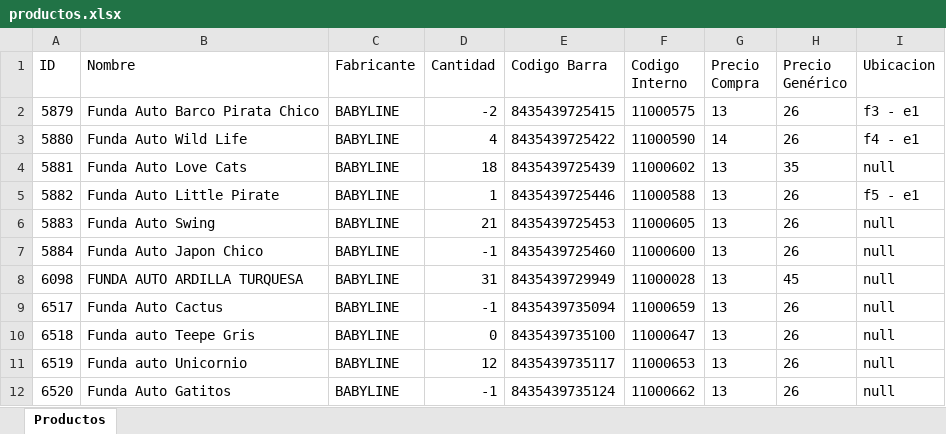
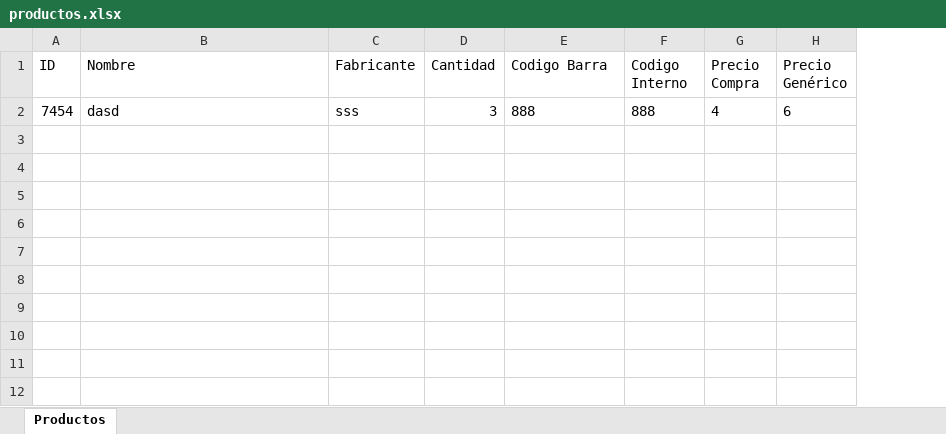
Before and after one commit to SeraPinaBarranco/new_babyline, an Excel workbook: subidas/productos.xlsx, sheet Productos, drawn as a sheet; values as stored, in another font and other column widths than the file's, no borders; removed rows and columns are numbered as before the commit, all else as after; the diff names each change by its address in the sheet, - before the commit and + after, or states it on an @@ line.

```diff
--- a/subidas/productos.xlsx (sheet Productos)
+++ b/subidas/productos.xlsx (sheet Productos)
-column I (Ubicacion), empty
-row 2: 5879 | Funda Auto Barco Pirata Chico | BABYLINE | -2 | 8435439725415 | 11000575 | 13 | 26 | f3 - e1
-row 3: 5880 | Funda Auto Wild Life | BABYLINE | 4 | 8435439725422 | 11000590 | 14 | 26 | f4 - e1
-row 4: 5881 | Funda Auto Love Cats | BABYLINE | 18 | 8435439725439 | 11000602 | 13 | 35 | null
-row 5: 5882 | Funda Auto Little Pirate | BABYLINE | 1 | 8435439725446 | 11000588 | 13 | 26 | f5 - e1
-row 6: 5883 | Funda Auto Swing | BABYLINE | 21 | 8435439725453 | 11000605 | 13 | 26 | null
-row 7: 5884 | Funda Auto Japon Chico | BABYLINE | -1 | 8435439725460 | 11000600 | 13 | 26 | null
-row 8: 6098 | FUNDA AUTO ARDILLA TURQUESA | BABYLINE | 31 | 8435439729949 | 11000028 | 13 | 45 | null
-row 9: 6517 | Funda Auto Cactus | BABYLINE | -1 | 8435439735094 | 11000659 | 13 | 26 | null
-row 10: 6518 | Funda auto Teepe Gris | BABYLINE | 0 | 8435439735100 | 11000647 | 13 | 26 | null
-row 11: 6519 | Funda auto Unicornio | BABYLINE | 12 | 8435439735117 | 11000653 | 13 | 26 | null
-row 12: 6520 | Funda Auto Gatitos | BABYLINE | -1 | 8435439735124 | 11000662 | 13 | 26 | null
+row 2: 7454 | dasd | sss | 3 | 888 | 888 | 4 | 6
```
Also changed, not shown: 4 other files.
